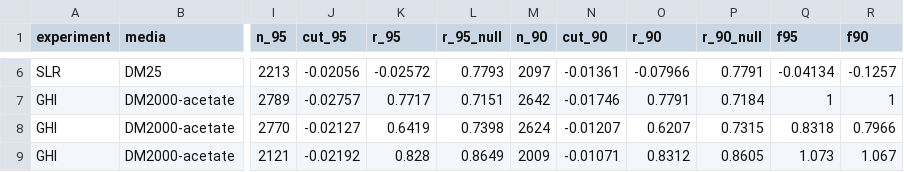
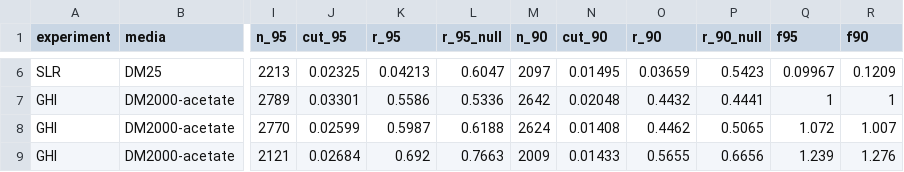
Before and after one commit to yotam-lif/evo_paper_code, a CSV file: data/TableS3_ascensao_autocorr.csv, drawn as a sheet; only a part is shown, gaps mark what is left out; the diff covers the shown part only; the diff names each change by its address in the sheet, - before the commit and + after, or states it on an @@ line.

```diff
--- a/data/TableS3_ascensao_autocorr.csv
+++ b/data/TableS3_ascensao_autocorr.csv
-J6 (cut_95): -0.02056
+J6 (cut_95): 0.02325
-K6 (r_95): -0.02572
+K6 (r_95): 0.04213
-L6 (r_95_null): 0.7793
+L6 (r_95_null): 0.6047
-N6 (cut_90): -0.01361
+N6 (cut_90): 0.01495
-O6 (r_90): -0.07966
+O6 (r_90): 0.03659
-P6 (r_90_null): 0.7791
+P6 (r_90_null): 0.5423
-Q6 (f95): -0.04134
+Q6 (f95): 0.09967
-R6 (f90): -0.1257
+R6 (f90): 0.1209
-J7 (cut_95): -0.02757
+J7 (cut_95): 0.03301
-K7 (r_95): 0.7717
+K7 (r_95): 0.5586
-L7 (r_95_null): 0.7151
+L7 (r_95_null): 0.5336
-N7 (cut_90): -0.01746
+N7 (cut_90): 0.02048
-O7 (r_90): 0.7791
+O7 (r_90): 0.4432
-P7 (r_90_null): 0.7184
+P7 (r_90_null): 0.4441
-J8 (cut_95): -0.02127
+J8 (cut_95): 0.02599
-K8 (r_95): 0.6419
+K8 (r_95): 0.5987
-L8 (r_95_null): 0.7398
+L8 (r_95_null): 0.6188
-N8 (cut_90): -0.01207
+N8 (cut_90): 0.01408
-O8 (r_90): 0.6207
+O8 (r_90): 0.4462
-P8 (r_90_null): 0.7315
+P8 (r_90_null): 0.5065
-Q8 (f95): 0.8318
+Q8 (f95): 1.072
-R8 (f90): 0.7966
+R8 (f90): 1.007
-J9 (cut_95): -0.02192
+J9 (cut_95): 0.02684
-K9 (r_95): 0.828
+K9 (r_95): 0.692
-L9 (r_95_null): 0.8649
+L9 (r_95_null): 0.7663
-N9 (cut_90): -0.01071
+N9 (cut_90): 0.01433
-O9 (r_90): 0.8312
+O9 (r_90): 0.5655
-P9 (r_90_null): 0.8605
+P9 (r_90_null): 0.6656
-Q9 (f95): 1.073
+Q9 (f95): 1.239
-R9 (f90): 1.067
+R9 (f90): 1.276
```
Also changed, not shown: 135 edited cells elsewhere in this file, data/TableS1_limdi_autocorr.csv, data/TableS2_couce_autocorr.csv, 11 other files.
